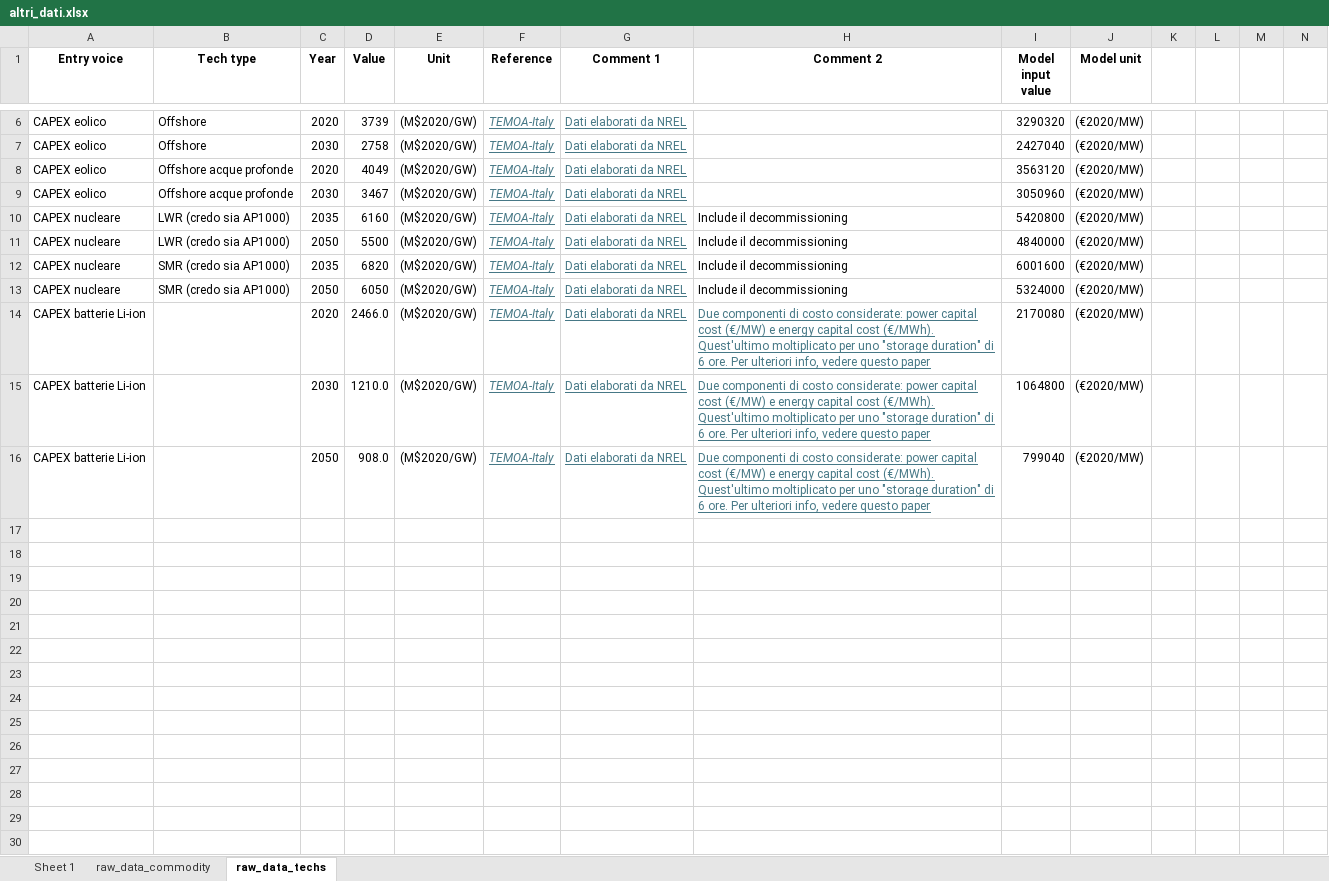
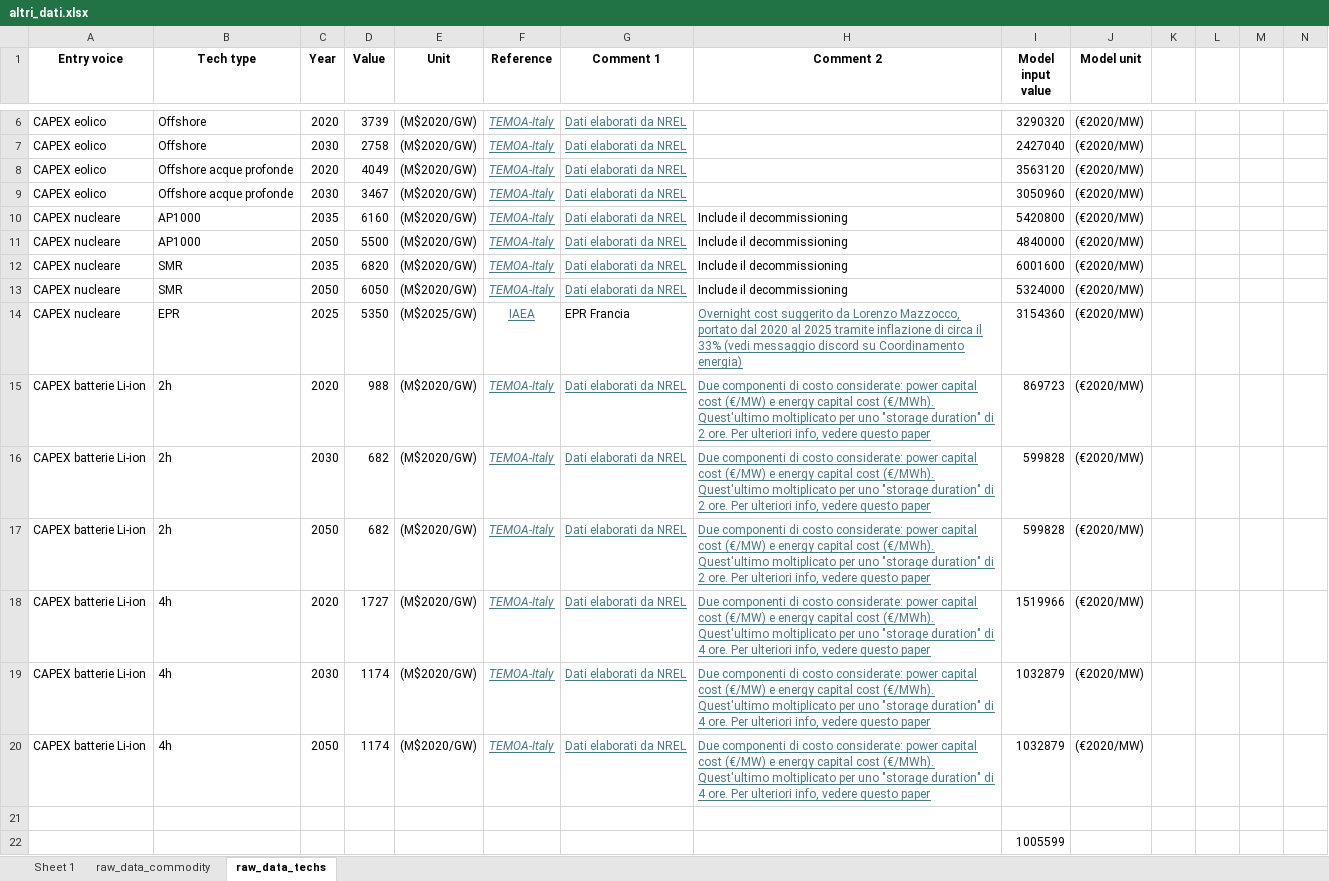
Before and after one commit to lucabert01/DrinDrin---Mix-energetico, an Excel workbook: dati_casoStudioItalia/altri_dati.xlsx, sheet raw_data_techs, drawn as a sheet; only a part is shown, gaps mark what is left out; values as stored, in another font and other column widths than the file's, no borders; addresses are those after the commit; rows hold the shown columns only; the diff names each change by its address in the sheet, - before the commit and + after, or states it on an @@ line.

Commit message:
feat: Costo nuclear fuel, CAPEX nucleare, CAPEX batterie

```diff
--- a/dati_casoStudioItalia/altri_dati.xlsx (sheet raw_data_techs)
+++ b/dati_casoStudioItalia/altri_dati.xlsx (sheet raw_data_techs)
-B10:B11 (Tech type): LWR (credo sia AP1000)
+B10:B11 (Tech type): AP1000
-B12:B13 (Tech type): SMR (credo sia AP1000)
+B12:B13 (Tech type): SMR
+row 14: CAPEX nucleare | EPR | 2025 | 5350 | (M$2025/GW) | IAEA | EPR Francia | Overnight cost suggerito da Lorenzo Mazzocco, portato dal 2020 al 2025 tramite inflazione di circa il 33% (vedi messaggio discord su Coordinamento energia) | 3154360 | (€2020/MW)
-B15:B17 (Tech type): (empty)
+B15:B17 (Tech type): 2h
-D15 (Value): 2466.0
+D15 (Value): 988
-H15:H17 (Comment 2): …duration" di 6 ore. Per…
+H15:H17 (Comment 2): …duration" di 2 ore. Per…
-I15 (Model input value): 2170080
+I15 (Model input value): 869723
-D16 (Value): 1210.0
+D16 (Value): 682
-I16 (Model input value): 1064800
+I16 (Model input value): 599828
-D17 (Value): 908.0
+D17 (Value): 682
-I17 (Model input value): 799040
+I17 (Model input value): 599828
+row 18: CAPEX batterie Li-ion | 4h | 2020 | 1727 | (M$2020/GW) | TEMOA-Italy | Dati elaborati da NREL | Due componenti di costo considerate: power capital cost (€/MW) e energy capital cost (€/MWh). Quest'ultimo moltiplicato per uno "storage duration" di 4 ore. Per ulteriori info, vedere questo paper | 1519966 | (€2020/MW)
+row 19: CAPEX batterie Li-ion | 4h | 2030 | 1174 | (M$2020/GW) | TEMOA-Italy | Dati elaborati da NREL | Due componenti di costo considerate: power capital cost (€/MW) e energy capital cost (€/MWh). Quest'ultimo moltiplicato per uno "storage duration" di 4 ore. Per ulteriori info, vedere questo paper | 1032879 | (€2020/MW)
+row 20: CAPEX batterie Li-ion | 4h | 2050 | 1174 | (M$2020/GW) | TEMOA-Italy | Dati elaborati da NREL | Due componenti di costo considerate: power capital cost (€/MW) e energy capital cost (€/MWh). Quest'ultimo moltiplicato per uno "storage duration" di 4 ore. Per ulteriori info, vedere questo paper | 1032879 | (€2020/MW)
+row 21: (empty)
+row 22:  |  |  |  |  |  |  |  | 1005599
```
Also changed, not shown: sheet raw_data_commodity, sheet Sheet 1.
